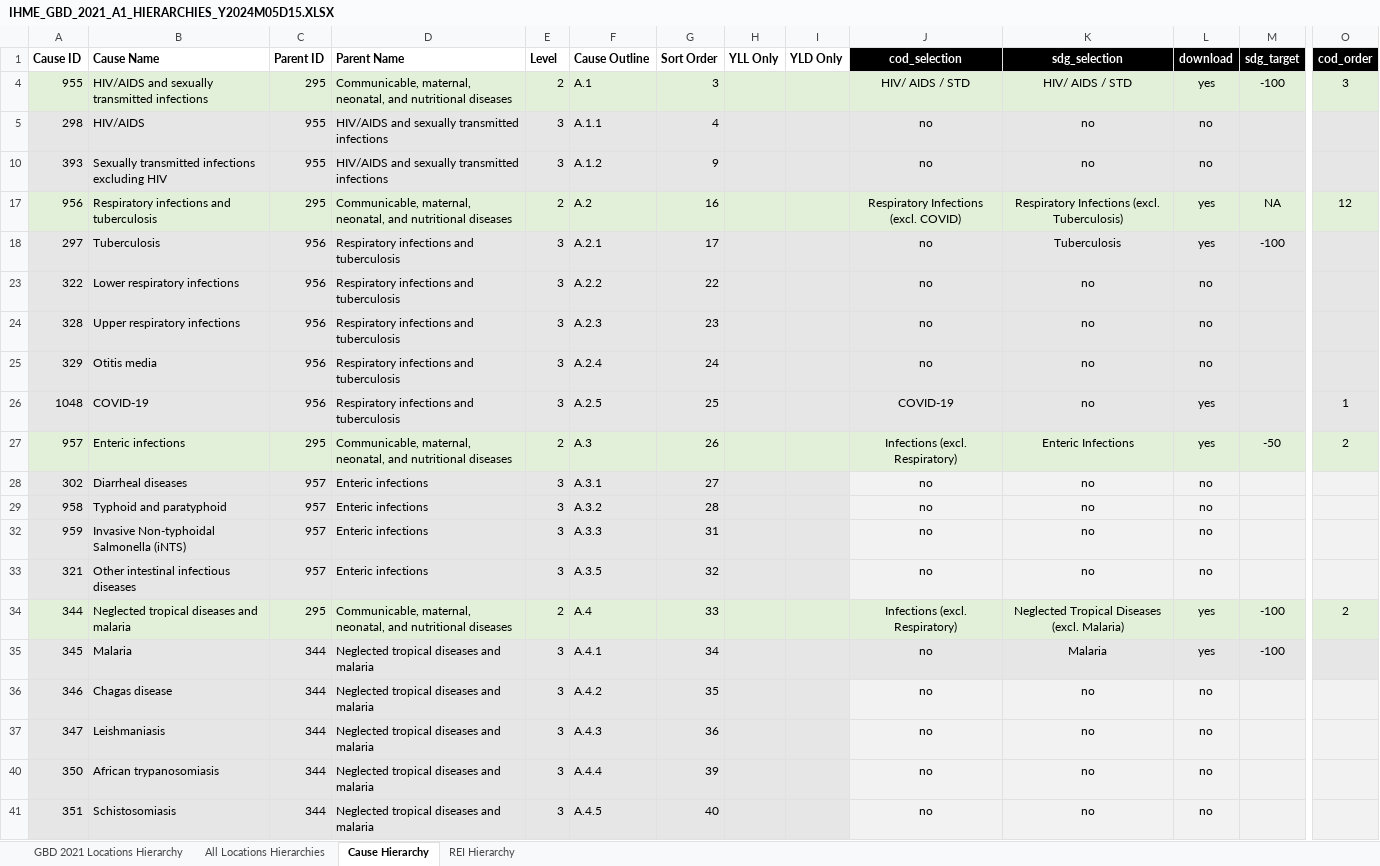
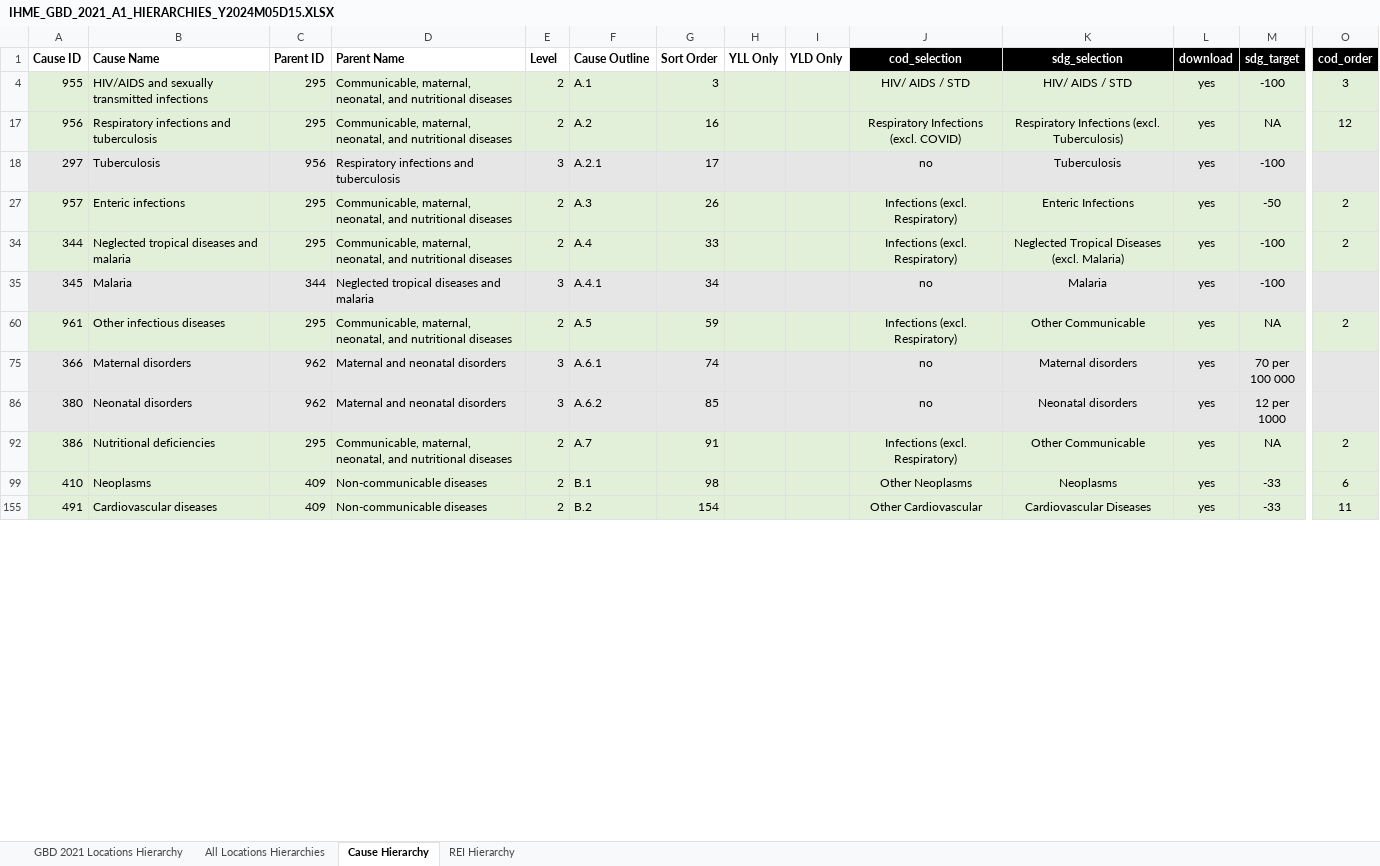
Before and after one commit to mpascariu/lemur, an Excel workbook: data-raw/GBD_2021_Data_Tools_Guide/IHME_GBD_2021_A1_HIERARCHIES_Y2024M05D15.XLSX, sheet Cause Hierarchy, drawn as a sheet; only a part is shown, gaps mark what is left out; the shorter side is filled out with more unchanged rows; values as stored, in another font and other column widths than the file's, no borders; rows hold the shown columns only; the diff covers the shown part only; the diff names each change by its address in the sheet, - before the commit and + after, or states it on an @@ line.

```diff
--- a/data-raw/GBD_2021_Data_Tools_Guide/IHME_GBD_2021_A1_HIERARCHIES_Y2024M05D15.XLSX (sheet Cause Hierarchy)
+++ b/data-raw/GBD_2021_Data_Tools_Guide/IHME_GBD_2021_A1_HIERARCHIES_Y2024M05D15.XLSX (sheet Cause Hierarchy)
@@ row 5 hidden: 298 | HIV/AIDS | 955 | HIV/AIDS and sexually transmitted infections | 3 | A.1.1 | 4 |  |  | no | no | no @@
@@ row 10 hidden: 393 | Sexually transmitted infections excluding HIV | 955 | HIV/AIDS and sexually transmitted infections | 3 | A.1.2 | 9 |  |  | no | no | no @@
@@ row 23 hidden: 322 | Lower respiratory infections | 956 | Respiratory infections and tuberculosis | 3 | A.2.2 | 22 |  |  | no | no | no @@
@@ row 24 hidden: 328 | Upper respiratory infections | 956 | Respiratory infections and tuberculosis | 3 | A.2.3 | 23 |  |  | no | no | no @@
@@ row 25 hidden: 329 | Otitis media | 956 | Respiratory infections and tuberculosis | 3 | A.2.4 | 24 |  |  | no | no | no @@
@@ row 26 hidden: 1048 | COVID-19 | 956 | Respiratory infections and tuberculosis | 3 | A.2.5 | 25 |  |  | COVID-19 | no | yes |  | 1 @@
@@ row 28 hidden: 302 | Diarrheal diseases | 957 | Enteric infections | 3 | A.3.1 | 27 |  |  | no | no | no @@
@@ row 29 hidden: 958 | Typhoid and paratyphoid | 957 | Enteric infections | 3 | A.3.2 | 28 |  |  | no | no | no @@
@@ row 32 hidden: 959 | Invasive Non-typhoidal Salmonella (iNTS) | 957 | Enteric infections | 3 | A.3.3 | 31 |  |  | no | no | no @@
@@ row 33 hidden: 321 | Other intestinal infectious diseases | 957 | Enteric infections | 3 | A.3.5 | 32 |  |  | no | no | no @@
@@ row 36 hidden: 346 | Chagas disease | 344 | Neglected tropical diseases and malaria | 3 | A.4.2 | 35 |  |  | no | no | no @@
@@ row 37 hidden: 347 | Leishmaniasis | 344 | Neglected tropical diseases and malaria | 3 | A.4.3 | 36 |  |  | no | no | no @@
@@ row 40 hidden: 350 | African trypanosomiasis | 344 | Neglected tropical diseases and malaria | 3 | A.4.4 | 39 |  |  | no | no | no @@
@@ row 41 hidden: 351 | Schistosomiasis | 344 | Neglected tropical diseases and malaria | 3 | A.4.5 | 40 |  |  | no | no | no @@
```
Also changed, not shown: 154 hidden or unhidden rows elsewhere in this sheet, sheet GBD 2021 Locations Hierarchy, 28 other files.
